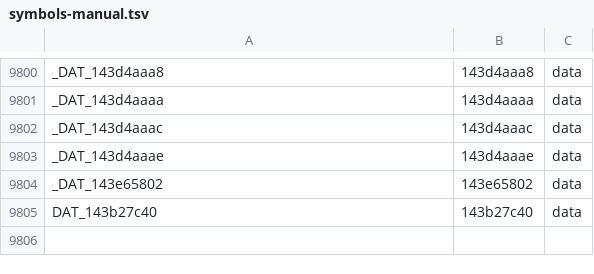
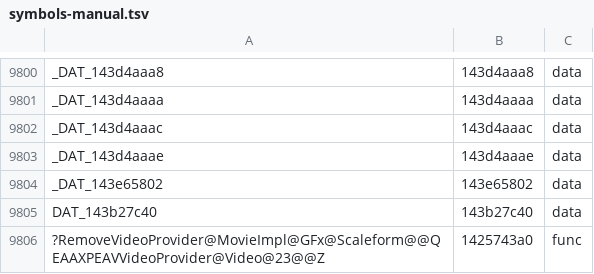
Before and after one commit to riyukuro/MS2Recomp, a TSV file: progress/symbols-manual.tsv, drawn as a sheet; only a part is shown, gaps mark what is left out; the diff names each change by its address in the sheet, - before the commit and + after, or states it on an @@ line.

```diff
--- a/progress/symbols-manual.tsv
+++ b/progress/symbols-manual.tsv
+row 9806: ?RemoveVideoProvider@MovieImpl@GFx@Scaleform@@QEAAXPEAVVideoProvider@Video@23@@Z | 1425743a0 | func
```
